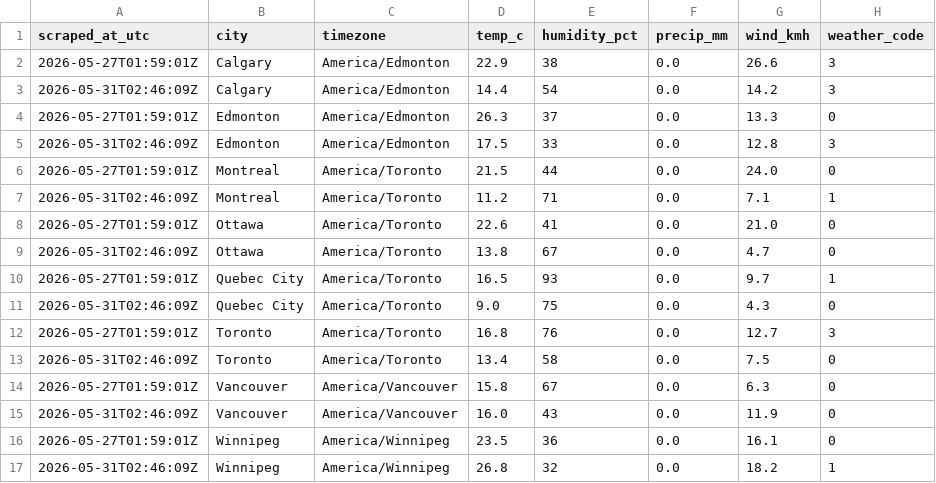
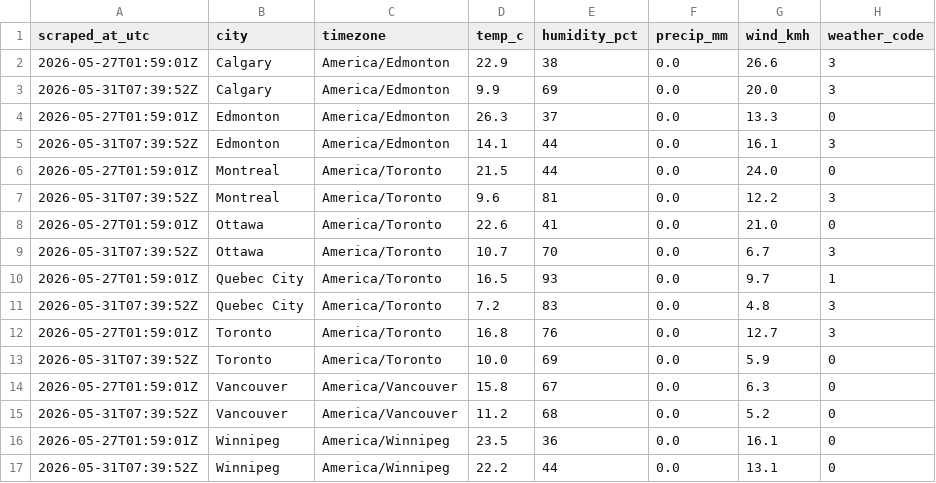
Before and after one commit to imran-ahmed377/autotracker-ai, a CSV file: output/weather_observations.csv, drawn as a sheet.

```diff
--- a/output/weather_observations.csv
+++ b/output/weather_observations.csv
@@ -2,16 +2,16 @@ scraped_at_utc,city,timezone,temp_c,humidity_pct,precip_mm,wind_kmh,weather_code
 2026-05-27T01:59:01Z,Calgary,America/Edmonton,22.9,38,0.0,26.6,3
-2026-05-31T02:46:09Z,Calgary,America/Edmonton,14.4,54,0.0,14.2,3
+2026-05-31T07:39:52Z,Calgary,America/Edmonton,9.9,69,0.0,20.0,3
 2026-05-27T01:59:01Z,Edmonton,America/Edmonton,26.3,37,0.0,13.3,0
-2026-05-31T02:46:09Z,Edmonton,America/Edmonton,17.5,33,0.0,12.8,3
+2026-05-31T07:39:52Z,Edmonton,America/Edmonton,14.1,44,0.0,16.1,3
 2026-05-27T01:59:01Z,Montreal,America/Toronto,21.5,44,0.0,24.0,0
-2026-05-31T02:46:09Z,Montreal,America/Toronto,11.2,71,0.0,7.1,1
+2026-05-31T07:39:52Z,Montreal,America/Toronto,9.6,81,0.0,12.2,3
 2026-05-27T01:59:01Z,Ottawa,America/Toronto,22.6,41,0.0,21.0,0
-2026-05-31T02:46:09Z,Ottawa,America/Toronto,13.8,67,0.0,4.7,0
+2026-05-31T07:39:52Z,Ottawa,America/Toronto,10.7,70,0.0,6.7,3
 2026-05-27T01:59:01Z,Quebec City,America/Toronto,16.5,93,0.0,9.7,1
-2026-05-31T02:46:09Z,Quebec City,America/Toronto,9.0,75,0.0,4.3,0
+2026-05-31T07:39:52Z,Quebec City,America/Toronto,7.2,83,0.0,4.8,3
 2026-05-27T01:59:01Z,Toronto,America/Toronto,16.8,76,0.0,12.7,3
-2026-05-31T02:46:09Z,Toronto,America/Toronto,13.4,58,0.0,7.5,0
+2026-05-31T07:39:52Z,Toronto,America/Toronto,10.0,69,0.0,5.9,0
 2026-05-27T01:59:01Z,Vancouver,America/Vancouver,15.8,67,0.0,6.3,0
-2026-05-31T02:46:09Z,Vancouver,America/Vancouver,16.0,43,0.0,11.9,0
+2026-05-31T07:39:52Z,Vancouver,America/Vancouver,11.2,68,0.0,5.2,0
 2026-05-27T01:59:01Z,Winnipeg,America/Winnipeg,23.5,36,0.0,16.1,0
-2026-05-31T02:46:09Z,Winnipeg,America/Winnipeg,26.8,32,0.0,18.2,1
+2026-05-31T07:39:52Z,Winnipeg,America/Winnipeg,22.2,44,0.0,13.1,0
```
Also changed, not shown: output/weather_daily.csv, 9 other files.
